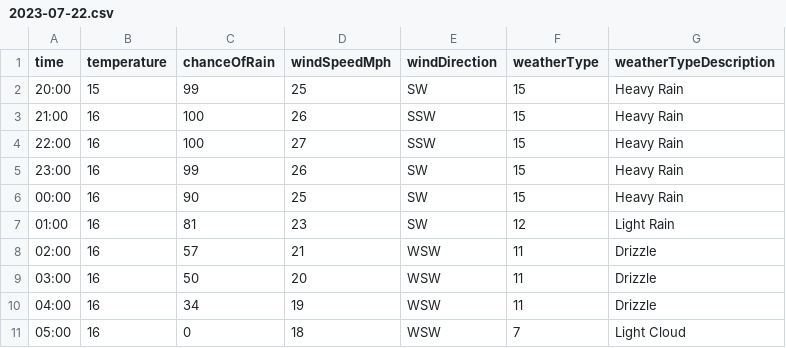
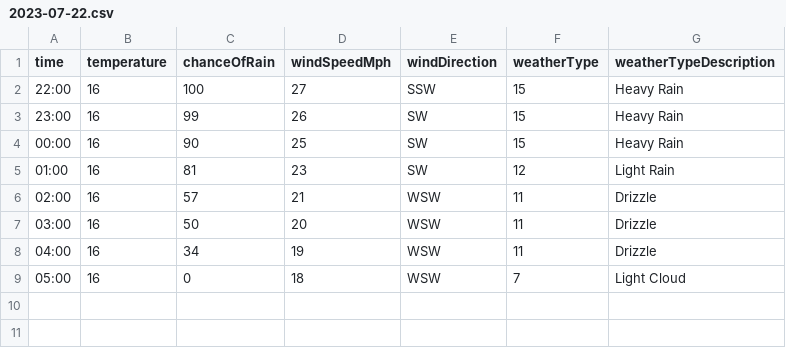
Before and after one commit to djcarter85/studland, a CSV file: _data/weather/2023-07-22.csv, drawn as a sheet.

Commit message:
d300df63-11f1-4969-9115-6bfbd3533ff7

```diff
--- a/_data/weather/2023-07-22.csv
+++ b/_data/weather/2023-07-22.csv
@@ -1,4 +1,2 @@
 time,temperature,chanceOfRain,windSpeedMph,windDirection,weatherType,weatherTypeDescription
-20:00,15,99,25,SW,15,Heavy Rain
-21:00,16,100,26,SSW,15,Heavy Rain
 22:00,16,100,27,SSW,15,Heavy Rain
```
